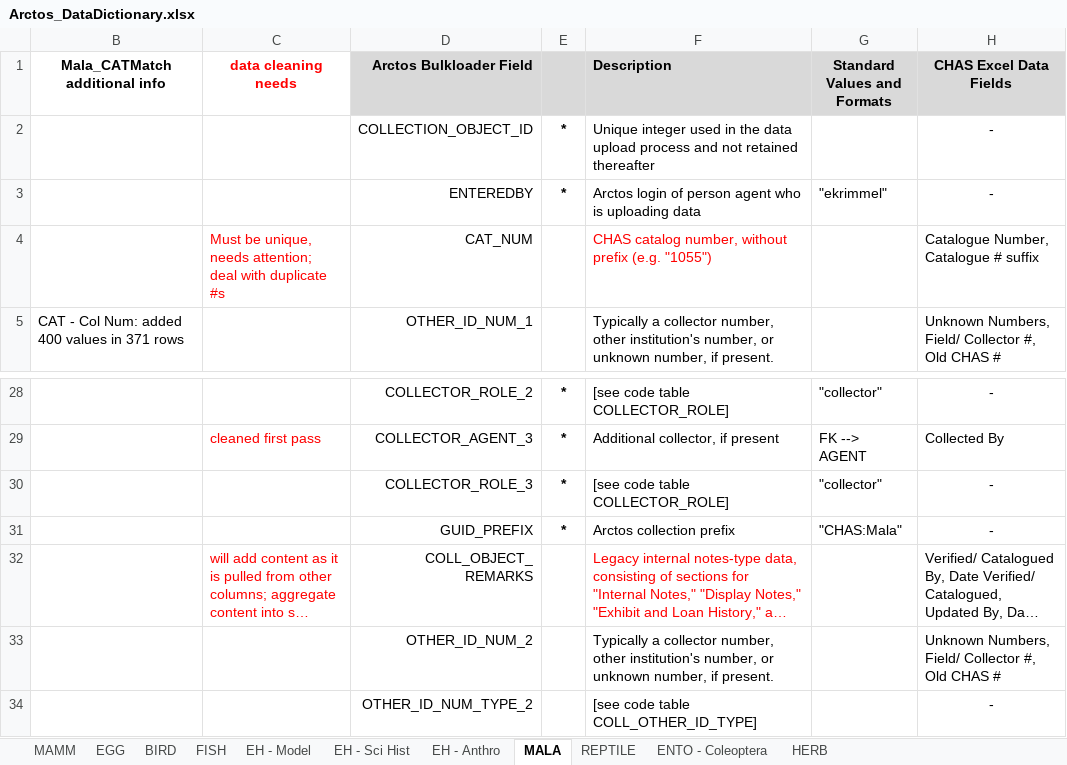
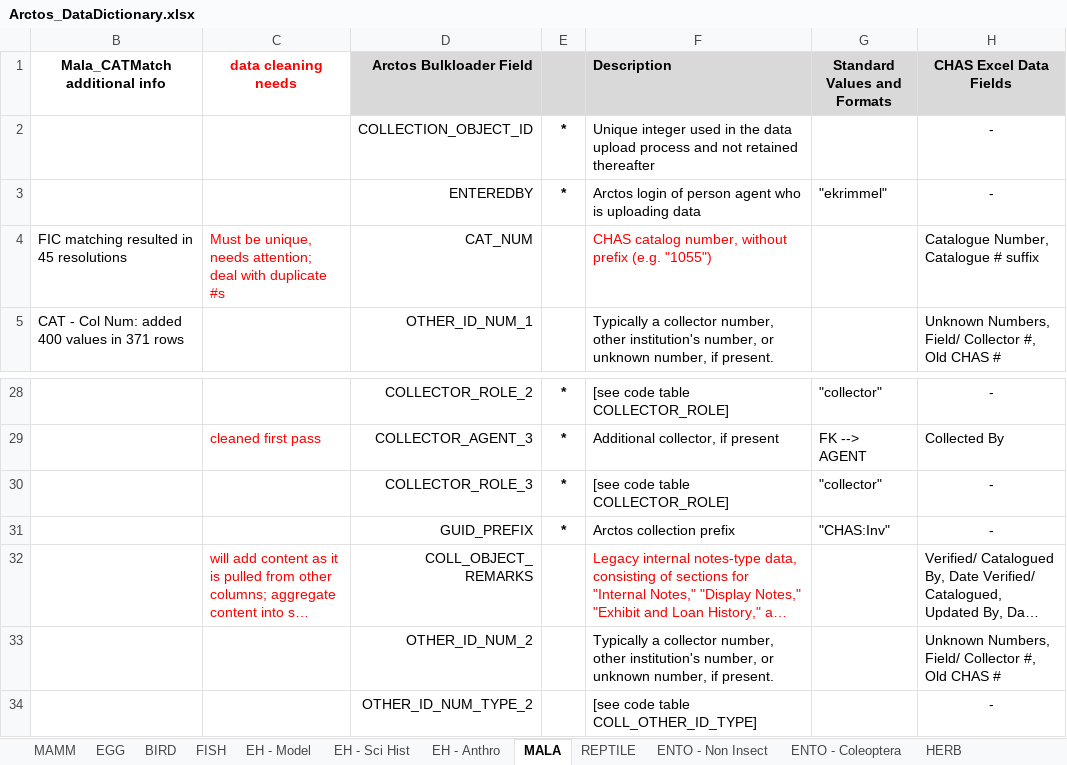
Before and after one commit to ChicagoAcademyofSciences/data-cleaning, an Excel workbook: Arctos_DataDictionary.xlsx, sheet MALA, drawn as a sheet; only a part is shown, gaps mark what is left out; long unchanged cells end in …; values as stored, in another font and other column widths than the file's, no borders; the diff names each change by its address in the sheet, - before the commit and + after, or states it on an @@ line.

```diff
--- a/Arctos_DataDictionary.xlsx (sheet MALA)
+++ b/Arctos_DataDictionary.xlsx (sheet MALA)
+sheet tab: ENTO - Non Insect
-B4 (Mala_CATMatch additional info): (empty)
+B4 (Mala_CATMatch additional info): FIC matching resulted in 45 resolutions
-G31 (Standard Values and Formats): "CHAS:Mala"
+G31 (Standard Values and Formats): "CHAS:Inv"
```
Also changed, not shown: Arctos_DataCrosswalk.xlsx.
